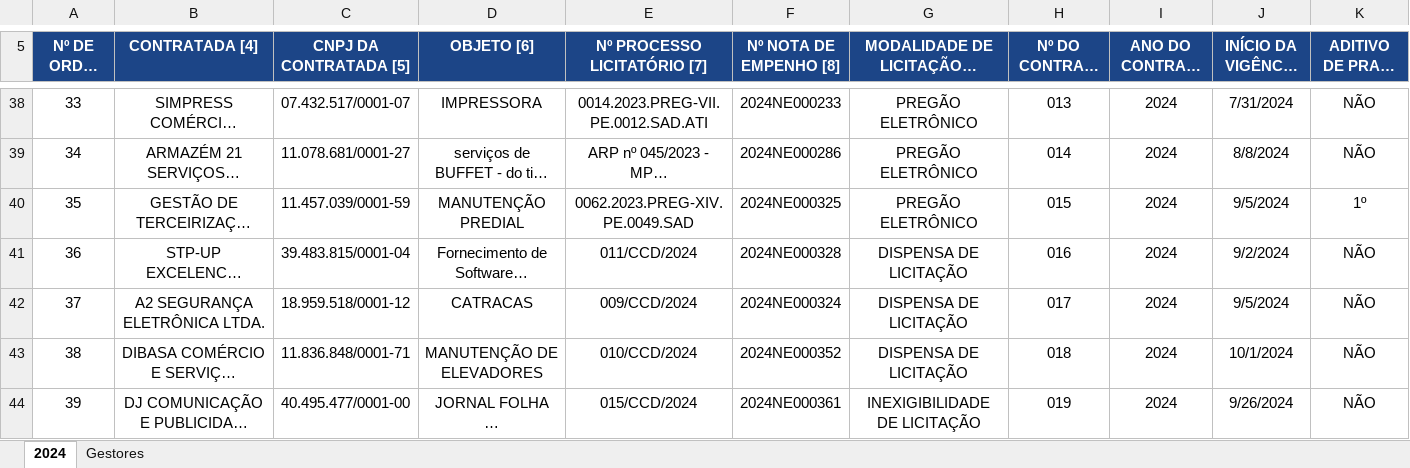
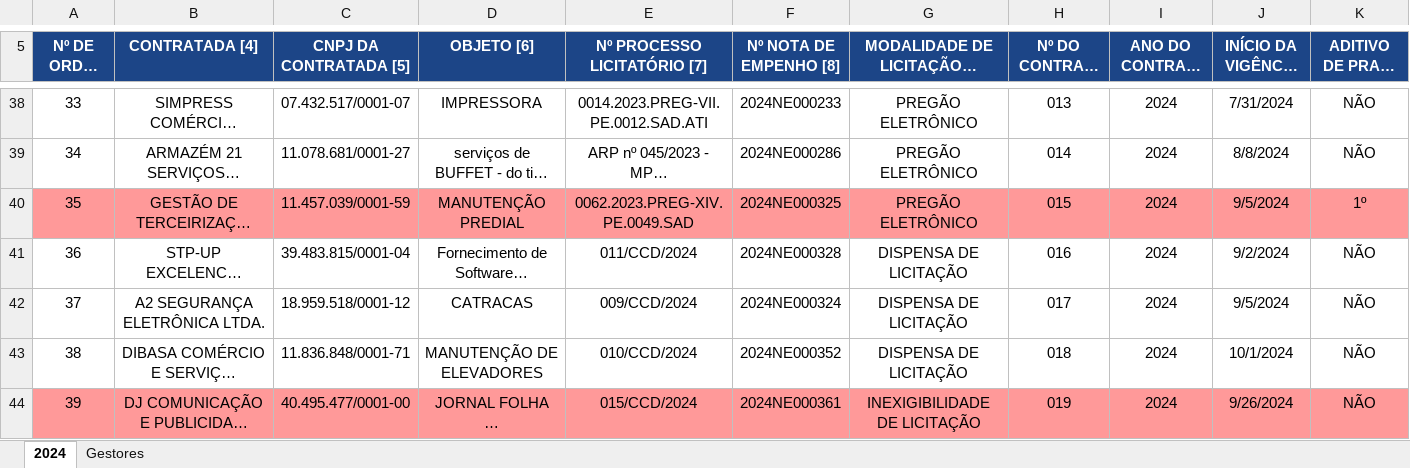
Before and after one commit to luizdefreitas10/gerenciador-de-contratos, an Excel workbook: src/Planilha de Contratos 2025 - CÓPIA.xlsx, sheet 2024, drawn as a sheet; only a part is shown, gaps mark what is left out; long unchanged cells end in …; values as stored, in another font and other column widths than the file's, no borders; charts and pictures and table styles not drawn; the diff covers the shown part only; the diff names each change by its address in the sheet, - before the commit and + after, or states it on an @@ line.

Commit message:
feat: script automated, sending email and painting excel

```diff
--- a/src/Planilha de Contratos 2025 - CÓPIA.xlsx (sheet 2024)
+++ b/src/Planilha de Contratos 2025 - CÓPIA.xlsx (sheet 2024)
-A40:K40 fill: none
+A40:K40 fill: #FF9999
-A44:K44 fill: none
+A44:K44 fill: #FF9999
```
Also changed, not shown: 2 edited cells and cell formats elsewhere in this sheet, sheet Gestores, charts or pictures, 2 other files.
